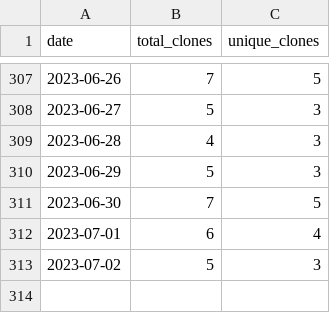
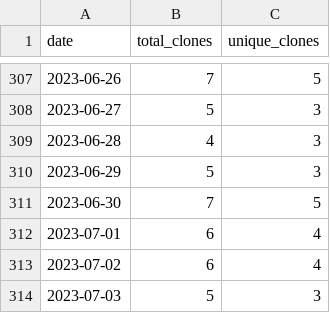
Before and after one commit to wumphlett/COMP-5700, a CSV file: .traffic/clones.csv, drawn as a sheet; only a part is shown, gaps mark what is left out.

Commit message:
Updating repository traffic

```diff
--- a/.traffic/clones.csv
+++ b/.traffic/clones.csv
@@ -312,2 +312,3 @@ date,total_clones,unique_clones
 2023-07-01,6,4
-2023-07-02,5,3
+2023-07-02,6,4
+2023-07-03,5,3
```
Also changed, not shown: .traffic/views.csv, 3 other files.
